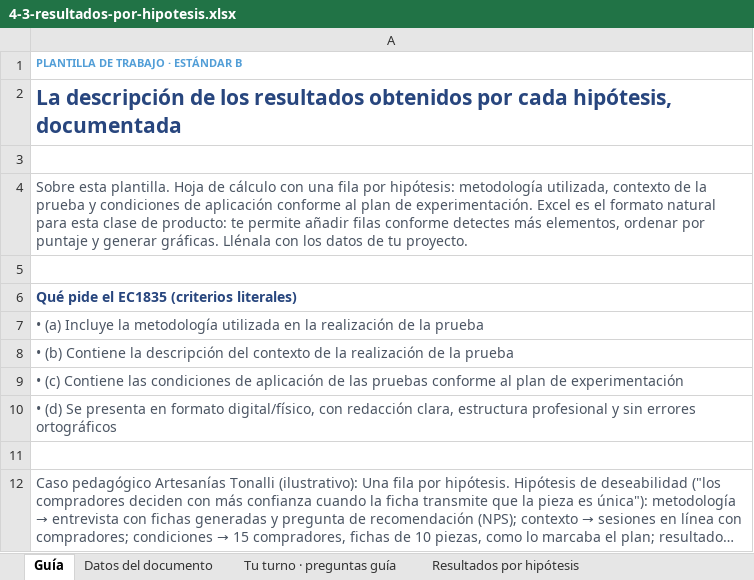
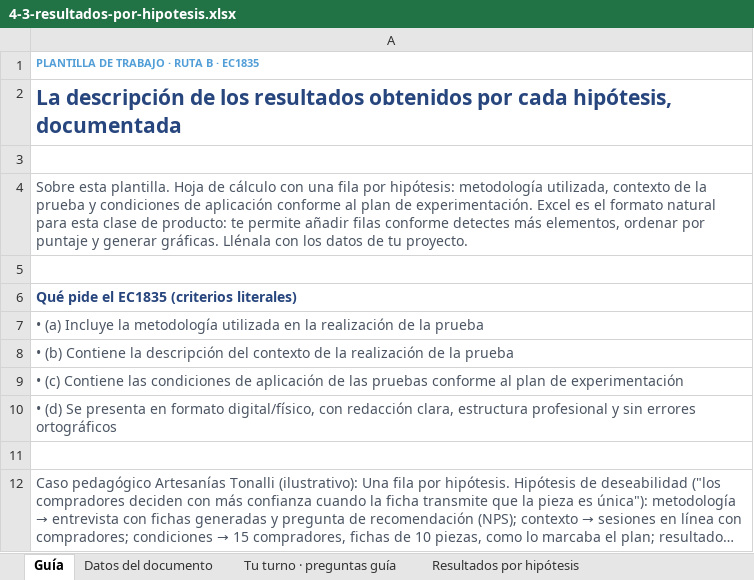
Before and after one commit to oymguerrero/manuales-ec-fundes, an Excel workbook: estandar-b/templates/4-3-resultados-por-hipotesis.xlsx, sheet Guía, drawn as a sheet; long unchanged cells end in …; values as stored, in another font and other column widths than the file's, no borders; the diff names each change by its address in the sheet, - before the commit and + after, or states it on an @@ line.

```diff
--- a/estandar-b/templates/4-3-resultados-por-hipotesis.xlsx (sheet Guía)
+++ b/estandar-b/templates/4-3-resultados-por-hipotesis.xlsx (sheet Guía)
-A1: PLANTILLA DE TRABAJO · ESTÁNDAR B
+A1: PLANTILLA DE TRABAJO · RUTA B · EC1835
```
Also changed, not shown: estandar-b/templates/1-4-matriz-priorizacion.xlsx, estandar-b/templates/2-2-matriz-ideas-solucion.xlsx, 11 other files.
